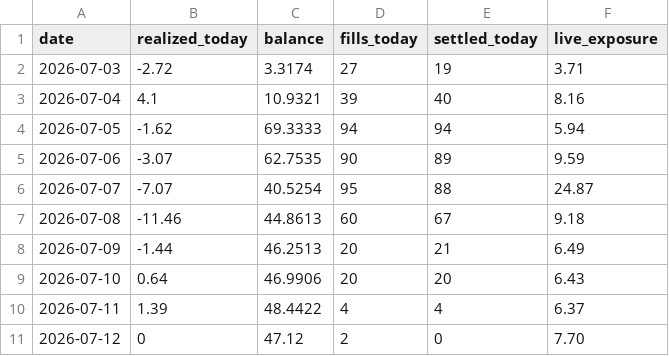
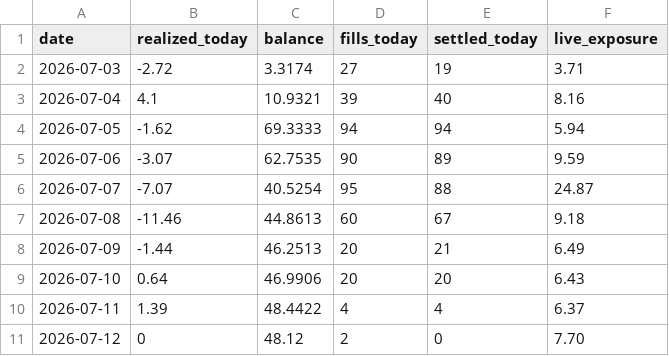
Before and after one commit to xbh970722/Polymarket-Kelshi, a CSV file: reports/pnl_history.csv, drawn as a sheet.

Commit message:
light mark 07-12 05:32: 15m fills

```diff
--- a/reports/pnl_history.csv
+++ b/reports/pnl_history.csv
@@ -10,2 +10,2 @@ date,realized_today,balance,fills_today,settled_today,live_exposure
 2026-07-11,1.39,48.4422,4,4,6.37
-2026-07-12,0,47.12,2,0,7.70
+2026-07-12,0,48.12,2,0,7.70
```
Also changed, not shown: 2 other files.
